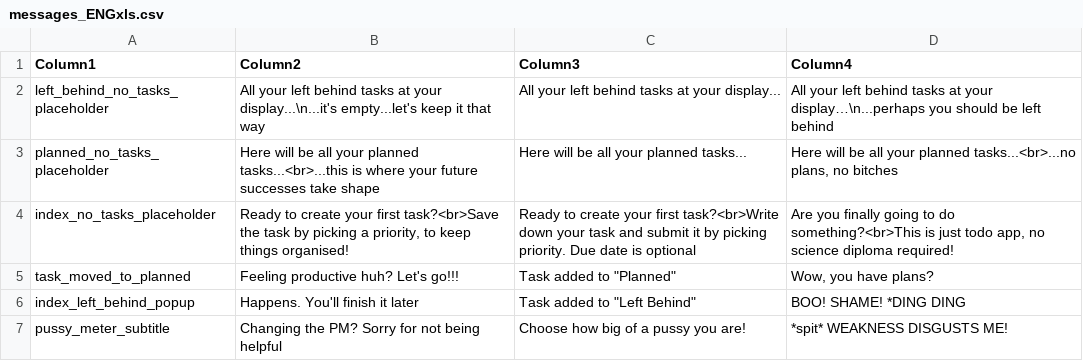
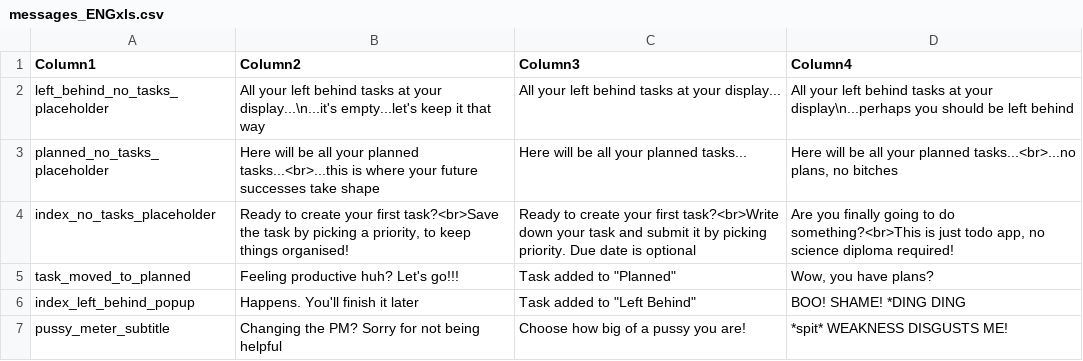
Before and after one commit to TDZ-production/todoz, a CSV file: src/main/resources/languagePackages/messages_ENGxls.csv, drawn as a sheet; the diff names each change by its address in the sheet, - before the commit and + after, or states it on an @@ line.

```diff
--- a/src/main/resources/languagePackages/messages_ENGxls.csv
+++ b/src/main/resources/languagePackages/messages_ENGxls.csv
-D2 (Column4): …at your display…\n...perhaps you should…
+D2 (Column4): …at your display\n...perhaps you should…
```
Also changed, not shown: 1 other file.
